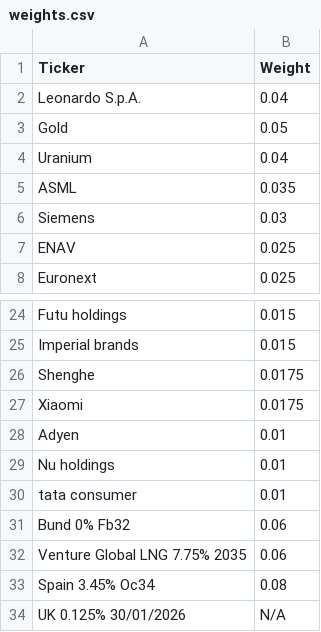
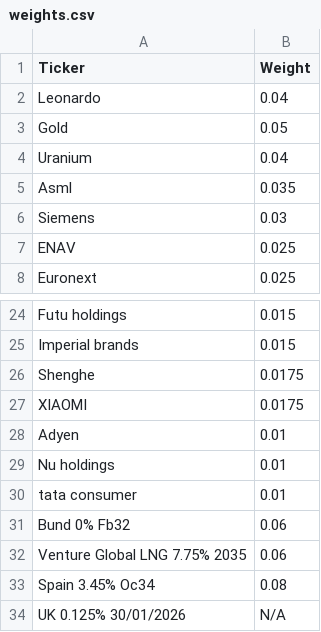
Before and after one commit to ianinatarca/market-risk-engine, a CSV file: data/weights.csv, drawn as a sheet; only a part is shown, gaps mark what is left out.

Commit message:
Update weights.csv

```diff
--- a/data/weights.csv
+++ b/data/weights.csv
@@ -1,6 +1,6 @@
 Ticker,Weight
-Leonardo S.p.A.,0.04
+Leonardo,0.04
 Gold,0.05
 Uranium,0.04
-ASML,0.035
+Asml,0.035
 Siemens,0.03
@@ -26,3 +26,3 @@ Imperial brands,0.015
 Shenghe,0.0175
-Xiaomi,0.0175
+XIAOMI,0.0175
 Adyen,0.01
```
